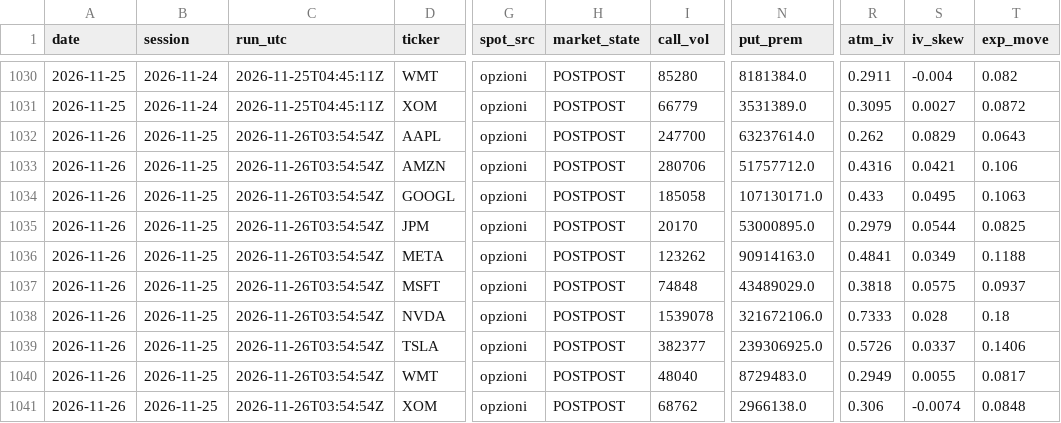
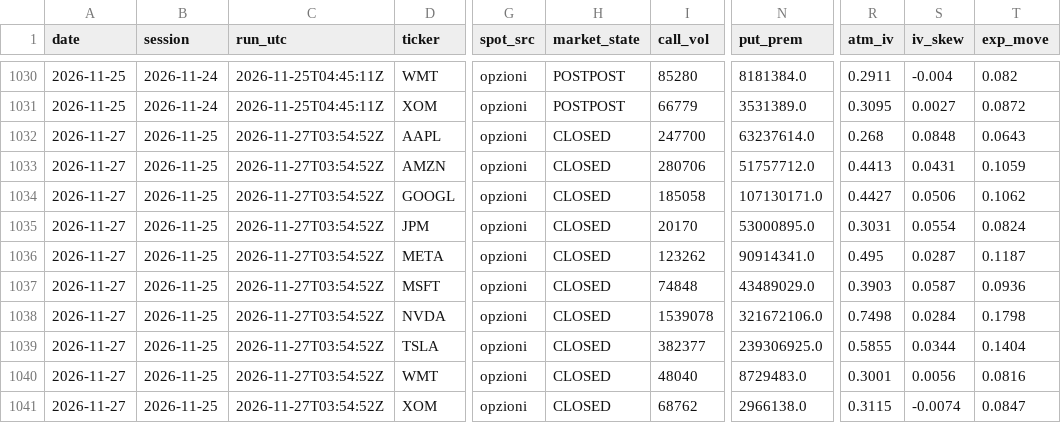
Before and after one commit to ventdom/putcall-raccolta, a CSV file: pc_archive.csv, drawn as a sheet; only a part is shown, gaps mark what is left out; the diff names each change by its address in the sheet, - before the commit and + after, or states it on an @@ line.

Commit message:
raccolta 2026-11-27

```diff
--- a/pc_archive.csv
+++ b/pc_archive.csv
-A1032:A1041 (date): 2026-11-26
+A1032:A1041 (date): 2026-11-27
-C1032:C1041 (run_utc): 2026-11-26T03:54:54Z
+C1032:C1041 (run_utc): 2026-11-27T03:54:52Z
-H1032:H1041 (market_state): POSTPOST
+H1032:H1041 (market_state): CLOSED
-R1032 (atm_iv): 0.262
+R1032 (atm_iv): 0.268
-S1032 (iv_skew): 0.0829
+S1032 (iv_skew): 0.0848
-R1033 (atm_iv): 0.4316
+R1033 (atm_iv): 0.4413
-S1033 (iv_skew): 0.0421
+S1033 (iv_skew): 0.0431
-T1033 (exp_move): 0.106
+T1033 (exp_move): 0.1059
-R1034 (atm_iv): 0.433
+R1034 (atm_iv): 0.4427
-S1034 (iv_skew): 0.0495
+S1034 (iv_skew): 0.0506
-T1034 (exp_move): 0.1063
+T1034 (exp_move): 0.1062
-R1035 (atm_iv): 0.2979
+R1035 (atm_iv): 0.3031
-S1035 (iv_skew): 0.0544
+S1035 (iv_skew): 0.0554
-T1035 (exp_move): 0.0825
+T1035 (exp_move): 0.0824
-N1036 (put_prem): 90914163.0
+N1036 (put_prem): 90914341.0
-R1036 (atm_iv): 0.4841
+R1036 (atm_iv): 0.495
-S1036 (iv_skew): 0.0349
+S1036 (iv_skew): 0.0287
-T1036 (exp_move): 0.1188
+T1036 (exp_move): 0.1187
-R1037 (atm_iv): 0.3818
+R1037 (atm_iv): 0.3903
-S1037 (iv_skew): 0.0575
+S1037 (iv_skew): 0.0587
-T1037 (exp_move): 0.0937
+T1037 (exp_move): 0.0936
-R1038 (atm_iv): 0.7333
+R1038 (atm_iv): 0.7498
-S1038 (iv_skew): 0.028
+S1038 (iv_skew): 0.0284
-T1038 (exp_move): 0.18
+T1038 (exp_move): 0.1798
-R1039 (atm_iv): 0.5726
+R1039 (atm_iv): 0.5855
-S1039 (iv_skew): 0.0337
+S1039 (iv_skew): 0.0344
-T1039 (exp_move): 0.1406
+T1039 (exp_move): 0.1404
-R1040 (atm_iv): 0.2949
+R1040 (atm_iv): 0.3001
-S1040 (iv_skew): 0.0055
+S1040 (iv_skew): 0.0056
-T1040 (exp_move): 0.0817
+T1040 (exp_move): 0.0816
-R1041 (atm_iv): 0.306
+R1041 (atm_iv): 0.3115
-T1041 (exp_move): 0.0848
+T1041 (exp_move): 0.0847
```
